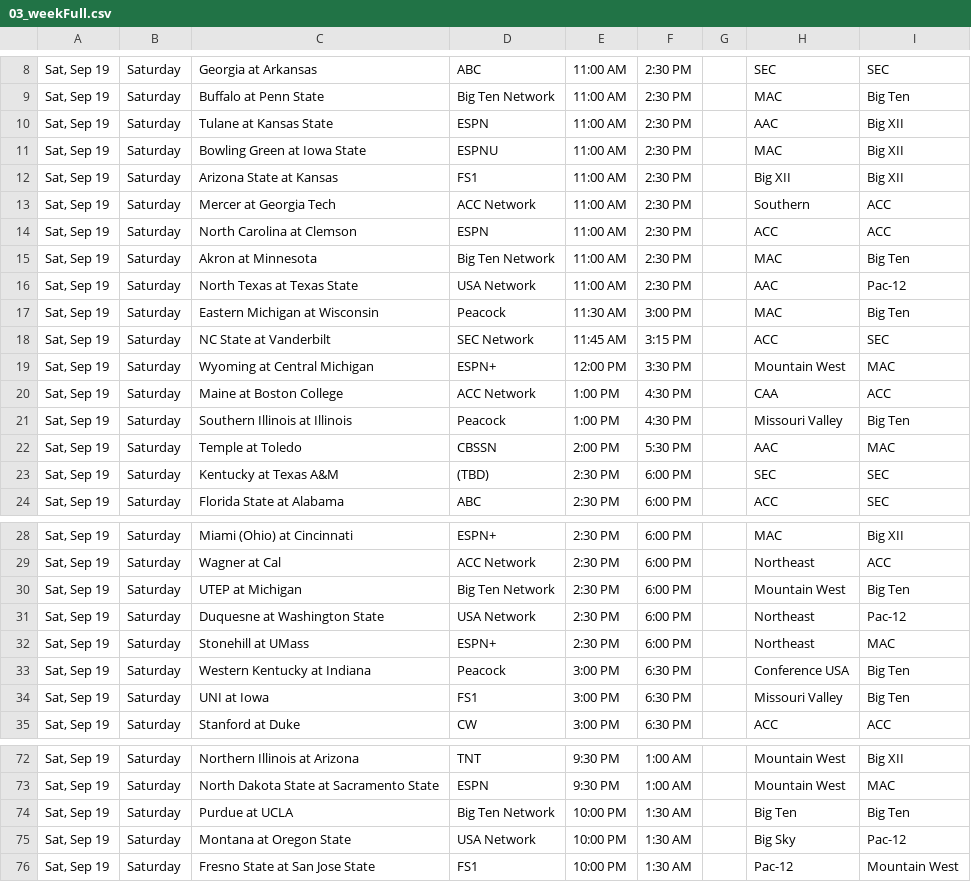
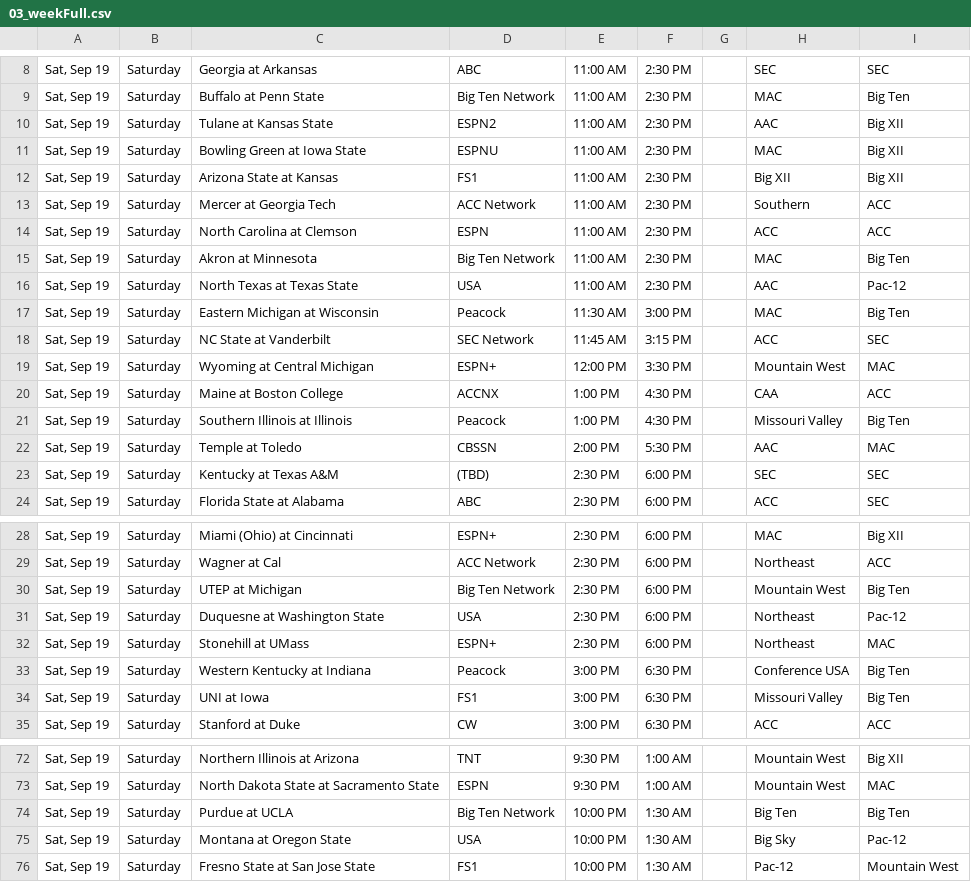
Before and after one commit to matthewkilleen0830/College-Football-Viewing-Schedule, a CSV file: currentWeek/03_weekFull.csv, drawn as a sheet; only a part is shown, gaps mark what is left out.

Commit message:
Add files via upload

```diff
--- a/currentWeek/03_weekFull.csv
+++ b/currentWeek/03_weekFull.csv
@@ -9,3 +9,3 @@
 "Sat, Sep 19",Saturday,Buffalo at Penn State,Big Ten Network,11:00 AM,2:30 PM,,MAC,Big Ten
-"Sat, Sep 19",Saturday,Tulane at Kansas State,ESPN,11:00 AM,2:30 PM,,AAC,Big XII
+"Sat, Sep 19",Saturday,Tulane at Kansas State,ESPN2,11:00 AM,2:30 PM,,AAC,Big XII
 "Sat, Sep 19",Saturday,Bowling Green at Iowa State,ESPNU,11:00 AM,2:30 PM,,MAC,Big XII
@@ -15,3 +15,3 @@
 "Sat, Sep 19",Saturday,Akron at Minnesota,Big Ten Network,11:00 AM,2:30 PM,,MAC,Big Ten
-"Sat, Sep 19",Saturday,North Texas at Texas State,USA Network,11:00 AM,2:30 PM,,AAC,Pac-12
+"Sat, Sep 19",Saturday,North Texas at Texas State,USA,11:00 AM,2:30 PM,,AAC,Pac-12
 "Sat, Sep 19",Saturday,Eastern Michigan at Wisconsin,Peacock,11:30 AM,3:00 PM,,MAC,Big Ten
@@ -19,3 +19,3 @@
 "Sat, Sep 19",Saturday,Wyoming at Central Michigan,ESPN+,12:00 PM,3:30 PM,,Mountain West,MAC
-"Sat, Sep 19",Saturday,Maine at Boston College,ACC Network,1:00 PM,4:30 PM,,CAA,ACC
+"Sat, Sep 19",Saturday,Maine at Boston College,ACCNX,1:00 PM,4:30 PM,,CAA,ACC
 "Sat, Sep 19",Saturday,Southern Illinois at Illinois,Peacock,1:00 PM,4:30 PM,,Missouri Valley,Big Ten
@@ -30,3 +30,3 @@
 "Sat, Sep 19",Saturday,UTEP at Michigan,Big Ten Network,2:30 PM,6:00 PM,,Mountain West,Big Ten
-"Sat, Sep 19",Saturday,Duquesne at Washington State,USA Network,2:30 PM,6:00 PM,,Northeast,Pac-12
+"Sat, Sep 19",Saturday,Duquesne at Washington State,USA,2:30 PM,6:00 PM,,Northeast,Pac-12
 "Sat, Sep 19",Saturday,Stonehill at UMass,ESPN+,2:30 PM,6:00 PM,,Northeast,MAC
@@ -74,3 +74,3 @@
 "Sat, Sep 19",Saturday,Purdue at UCLA,Big Ten Network,10:00 PM,1:30 AM,,Big Ten,Big Ten
-"Sat, Sep 19",Saturday,Montana at Oregon State,USA Network,10:00 PM,1:30 AM,,Big Sky,Pac-12
+"Sat, Sep 19",Saturday,Montana at Oregon State,USA,10:00 PM,1:30 AM,,Big Sky,Pac-12
 "Sat, Sep 19",Saturday,Fresno State at San Jose State,FS1,10:00 PM,1:30 AM,,Pac-12,Mountain West
```
